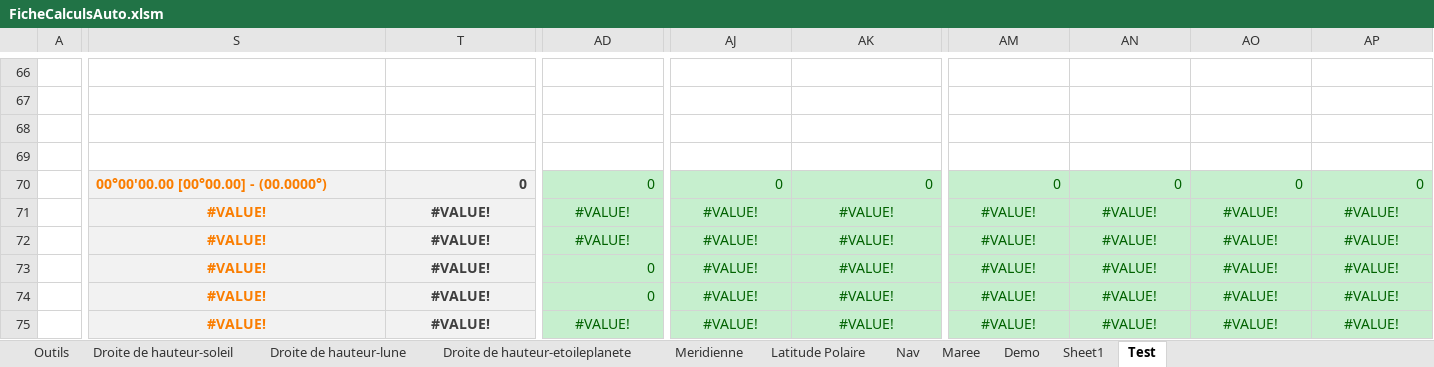
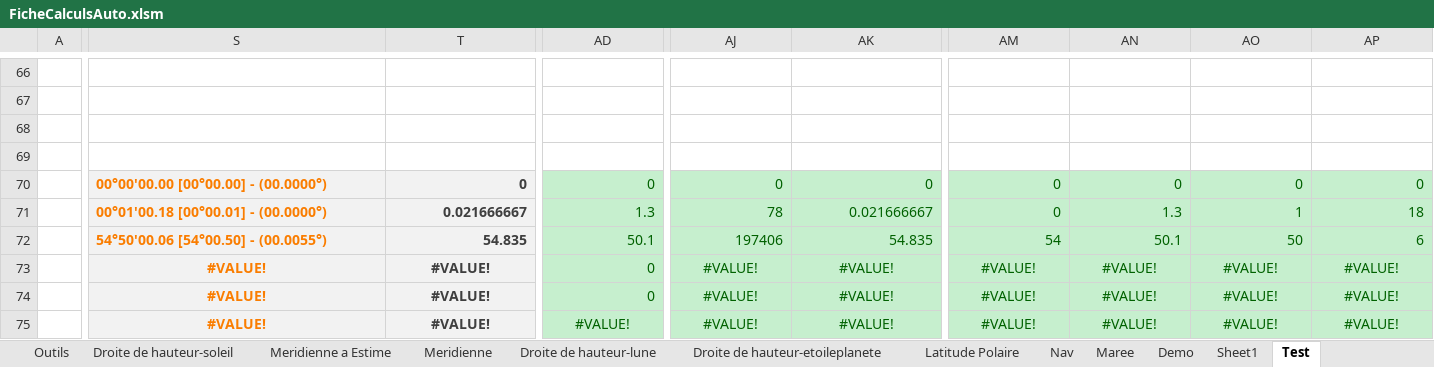
Before and after one commit to Nounours31/NavigationBateau, an Excel workbook: ProjetXLS/FicheCalculsAuto.xlsm, sheet Test, drawn as a sheet; only a part is shown, gaps mark what is left out; values as stored, in another font and other column widths than the file's, no borders; charts and pictures not drawn; removed rows and columns are numbered as before the commit, all else as after; rows hold the shown columns only; the diff covers the shown part only; the diff names each change by its address in the sheet, - before the commit and + after, or states it on an @@ line.

```diff
--- a/ProjetXLS/FicheCalculsAuto.xlsm (sheet Test)
+++ b/ProjetXLS/FicheCalculsAuto.xlsm (sheet Test)
+sheet tab: Meridienne a Estime
@@ sheet tab order changed: Outils | Droite de hauteur-soleil | Meridienne a Estime | Meridienne | Droite de hauteur-lune | Droite de hauteur-etoileplanete | Latitude Polaire | Nav | Maree | Demo | Sheet1 | Test @@
-S71: #VALUE!
+S71: 00°01'00.18 [00°00.01] - (00.0000°)
-S71 alignment: center
+S71 alignment: left
-T71: #VALUE!
+T71: 0.021666667
-T71 alignment: center
+T71 alignment: right
-AD71: #VALUE!
+AD71: 1.3
-AD71 alignment: center
+AD71 alignment: right
-AJ71: #VALUE!
+AJ71: 78
-AJ71:AK71 alignment: center
+AJ71:AK71 alignment: right
-AK71: #VALUE!
+AK71: 0.021666667
-AM71: #VALUE!
+AM71: 0
-AM71:AP71 alignment: center
+AM71:AP71 alignment: right
-AN71: #VALUE!
+AN71: 1.3
-AO71: #VALUE!
+AO71: 1
-AP71: #VALUE!
+AP71: 18
-row 72:  | #VALUE! | #VALUE! | #VALUE! | #VALUE! | #VALUE! | #VALUE! | #VALUE! | #VALUE! | #VALUE!
+row 72:  | 54°50'00.06 [54°00.50] - (00.0055°) | 54.835 | 50.1 | 197406 | 54.835 | 54 | 50.1 | 50 | 6
```
Also changed, not shown: 5 edited cells and cell formats elsewhere in this sheet, sheet Droite de hauteur-soleil, hidden cells, charts or pictures.
